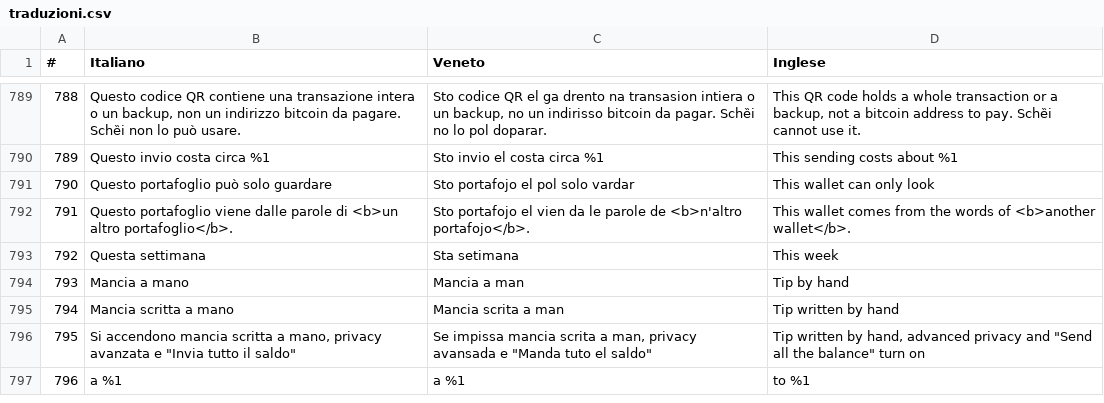
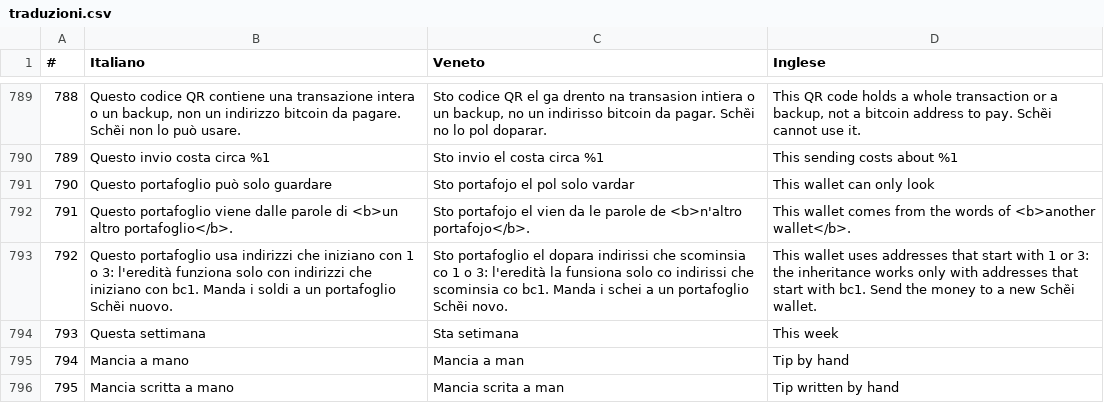
Before and after one commit to ManX-SAFE21/schei-wallet, a CSV file: traduzioni.csv, drawn as a sheet; only a part is shown, gaps mark what is left out; the shorter side is filled out with more unchanged rows; addresses are those after the commit; the diff names each change by its address in the sheet, - before the commit and + after, or states it on an @@ line.

Commit message:
Piccoli del controllo mainnet: schermo nero, invio, commissione a mano, eredità
- schermo nero su mainnet anche per tastierino PIN, cambio PIN, pagina del PIN nel wizard e pagine dell'invio
- «Inviato!» solo per il pagamento di questa pagina (txid confrontato); testnet mostra tBTC
- commissione a mano: un numero non valido («0,0») non va avanti; le righe del costo mostrano la tariffa scritta a mano, non «circa 1 ora»
- eredità: portafogli con indirizzi 1…/3… fermati subito con una frase chiara (address_kind)
- conferma rifiutata perché il ponte era occupato: la moneta torna a sinistra
- due persone sullo stesso indirizzo: la cifra mostrata è divisa per la loro parte
- test: schermo nero, invio, commissione, ponte (303 in tutto)

```diff
--- a/traduzioni.csv
+++ b/traduzioni.csv
+row 793: 792 | Questo portafoglio usa indirizzi che iniziano con 1 o 3: l'eredità funziona solo con indirizzi che iniziano con bc1. Manda i soldi a un portafoglio Schȅi nuovo. | Sto portafoglio el dopara indirissi che scominsia co 1 o 3: l'eredità la funsiona solo co indirissi che scominsia co bc1. Manda i schei a un portafoglio Schȅi novo. | This wallet uses addresses that start with 1 or 3: the inheritance works only with addresses that start with bc1. Send the money to a new Schȅi wallet.
@@ column A (#) renumbered from row 794 down @@
```
Also changed, not shown: 15 other files.
